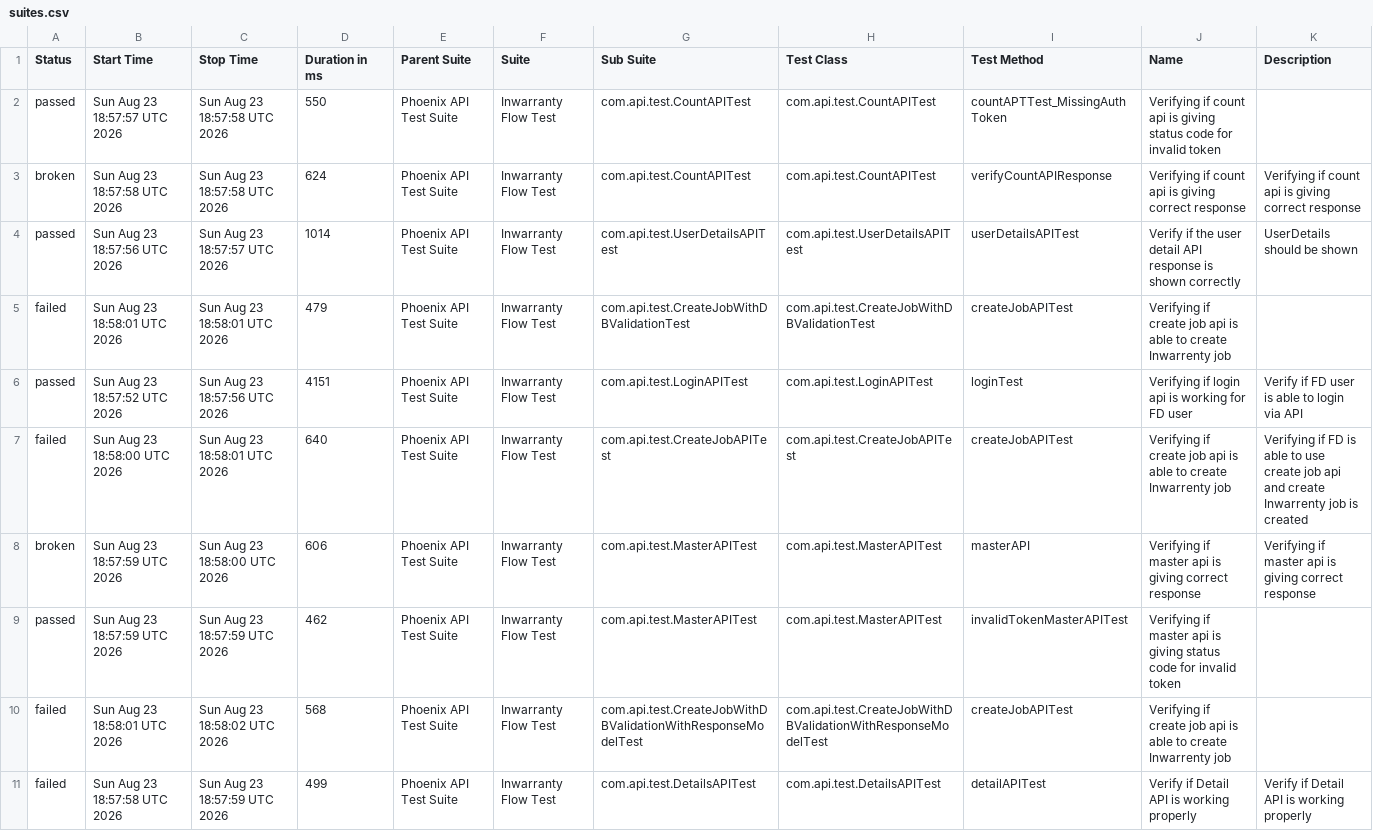
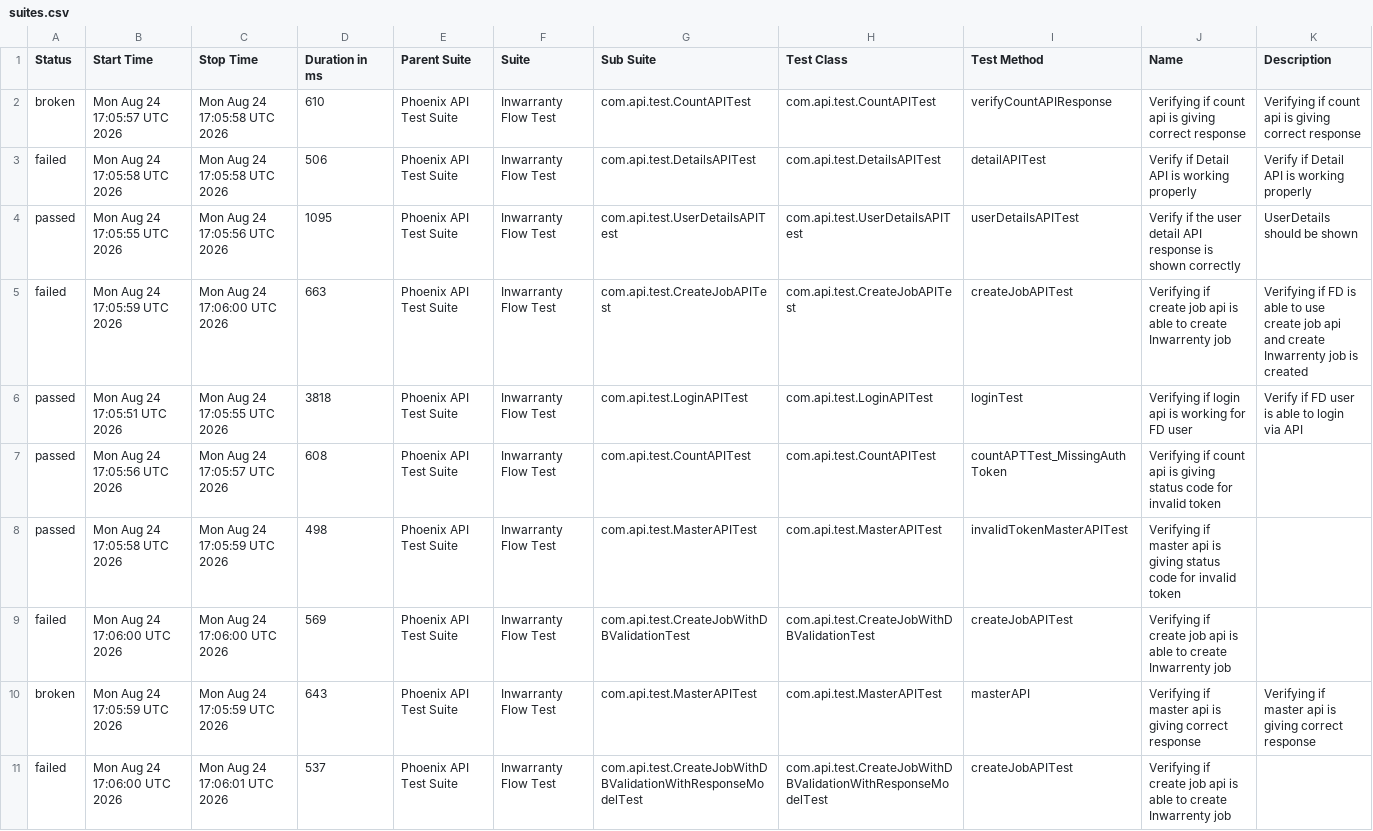
Before and after one commit to manasi7830/PhoneixTestAutomationFramework, a CSV file: data/suites.csv, drawn as a sheet; removed rows and columns are numbered as before the commit, all else as after; the diff names each change by its address in the sheet, - before the commit and + after, or states it on an @@ line.

```diff
--- a/data/suites.csv
+++ b/data/suites.csv
-row 2: passed | Sun Aug 23 18:57:57 UTC 2026 | Sun Aug 23 18:57:58 UTC 2026 | 550 | Phoenix API Test Suite | Inwarranty Flow Test | com.api.test.CountAPITest | com.api.test.CountAPITest | countAPTTest_MissingAuthToken | Verifying if count api is giving status code for invalid token
-B2 (Start Time): Sun Aug 23 18:57:58 UTC 2026
+B2 (Start Time): Mon Aug 24 17:05:57 UTC 2026
-C2 (Stop Time): Sun Aug 23 18:57:58 UTC 2026
+C2 (Stop Time): Mon Aug 24 17:05:58 UTC 2026
-D2 (Duration in ms): 624
+D2 (Duration in ms): 610
+row 3: failed | Mon Aug 24 17:05:58 UTC 2026 | Mon Aug 24 17:05:58 UTC 2026 | 506 | Phoenix API Test Suite | Inwarranty Flow Test | com.api.test.DetailsAPITest | com.api.test.DetailsAPITest | detailAPITest | Verify if Detail API is working properly | Verify if Detail API is working properly
-B4 (Start Time): Sun Aug 23 18:57:56 UTC 2026
+B4 (Start Time): Mon Aug 24 17:05:55 UTC 2026
-C4 (Stop Time): Sun Aug 23 18:57:57 UTC 2026
+C4 (Stop Time): Mon Aug 24 17:05:56 UTC 2026
-D4 (Duration in ms): 1014
+D4 (Duration in ms): 1095
-B5 (Start Time): Sun Aug 23 18:58:01 UTC 2026
+B5 (Start Time): Mon Aug 24 17:05:59 UTC 2026
-C5 (Stop Time): Sun Aug 23 18:58:01 UTC 2026
+C5 (Stop Time): Mon Aug 24 17:06:00 UTC 2026
-D5 (Duration in ms): 479
+D5 (Duration in ms): 663
-G5 (Sub Suite): com.api.test.CreateJobWithDBValidationTest
+G5 (Sub Suite): com.api.test.CreateJobAPITest
-H5 (Test Class): com.api.test.CreateJobWithDBValidationTest
+H5 (Test Class): com.api.test.CreateJobAPITest
-K5 (Description): (empty)
+K5 (Description): Verifying if FD is able to use create job api and create Inwarrenty job is created
-B6 (Start Time): Sun Aug 23 18:57:52 UTC 2026
+B6 (Start Time): Mon Aug 24 17:05:51 UTC 2026
-C6 (Stop Time): Sun Aug 23 18:57:56 UTC 2026
+C6 (Stop Time): Mon Aug 24 17:05:55 UTC 2026
-D6 (Duration in ms): 4151
+D6 (Duration in ms): 3818
+row 7: passed | Mon Aug 24 17:05:56 UTC 2026 | Mon Aug 24 17:05:57 UTC 2026 | 608 | Phoenix API Test Suite | Inwarranty Flow Test | com.api.test.CountAPITest | com.api.test.CountAPITest | countAPTTest_MissingAuthToken | Verifying if count api is giving status code for invalid token
+row 8: passed | Mon Aug 24 17:05:58 UTC 2026 | Mon Aug 24 17:05:59 UTC 2026 | 498 | Phoenix API Test Suite | Inwarranty Flow Test | com.api.test.MasterAPITest | com.api.test.MasterAPITest | invalidTokenMasterAPITest | Verifying if master api is giving status code for invalid token
-B9 (Start Time): Sun Aug 23 18:58:00 UTC 2026
+B9 (Start Time): Mon Aug 24 17:06:00 UTC 2026
-C9 (Stop Time): Sun Aug 23 18:58:01 UTC 2026
+C9 (Stop Time): Mon Aug 24 17:06:00 UTC 2026
-D9 (Duration in ms): 640
+D9 (Duration in ms): 569
-G9 (Sub Suite): com.api.test.CreateJobAPITest
+G9 (Sub Suite): com.api.test.CreateJobWithDBValidationTest
-H9 (Test Class): com.api.test.CreateJobAPITest
+H9 (Test Class): com.api.test.CreateJobWithDBValidationTest
-K9 (Description): Verifying if FD is able to use create job api and create Inwarrenty job is created
+K9 (Description): (empty)
-B10 (Start Time): Sun Aug 23 18:57:59 UTC 2026
+B10 (Start Time): Mon Aug 24 17:05:59 UTC 2026
-C10 (Stop Time): Sun Aug 23 18:58:00 UTC 2026
+C10 (Stop Time): Mon Aug 24 17:05:59 UTC 2026
-D10 (Duration in ms): 606
+D10 (Duration in ms): 643
-row 9: passed | Sun Aug 23 18:57:59 UTC 2026 | Sun Aug 23 18:57:59 UTC 2026 | 462 | Phoenix API Test Suite | Inwarranty Flow Test | com.api.test.MasterAPITest | com.api.test.MasterAPITest | invalidTokenMasterAPITest | Verifying if master api is giving status code for invalid token
-B11 (Start Time): Sun Aug 23 18:58:01 UTC 2026
+B11 (Start Time): Mon Aug 24 17:06:00 UTC 2026
-C11 (Stop Time): Sun Aug 23 18:58:02 UTC 2026
+C11 (Stop Time): Mon Aug 24 17:06:01 UTC 2026
-D11 (Duration in ms): 568
+D11 (Duration in ms): 537
-row 11: failed | Sun Aug 23 18:57:58 UTC 2026 | Sun Aug 23 18:57:59 UTC 2026 | 499 | Phoenix API Test Suite | Inwarranty Flow Test | com.api.test.DetailsAPITest | com.api.test.DetailsAPITest | detailAPITest | Verify if Detail API is working properly | Verify if Detail API is working properly
```
Also changed, not shown: data/behaviors.csv, 58 other files.
